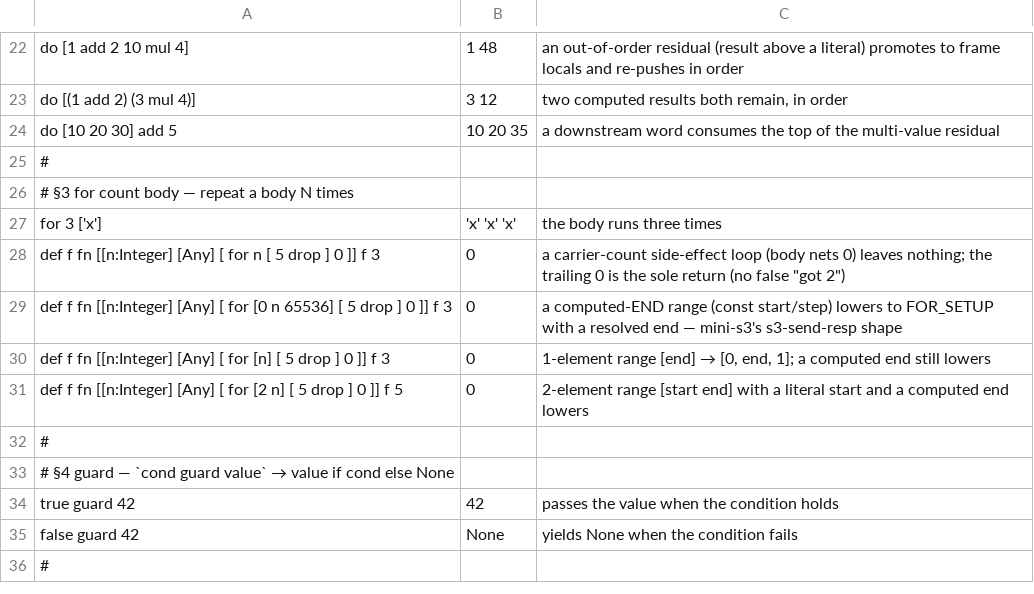
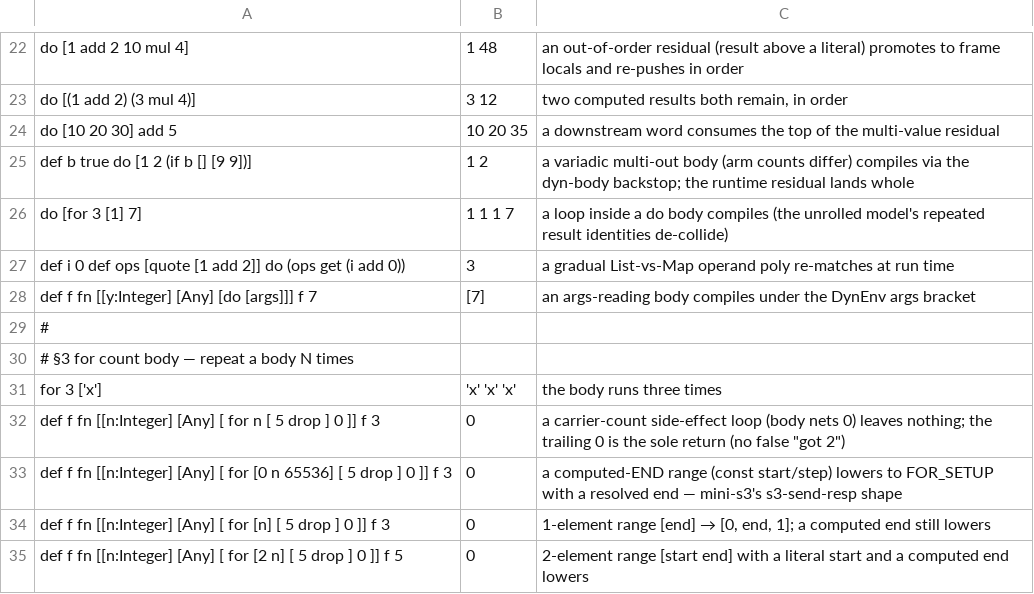
Before and after one commit to aql-lang/aql, a TSV file: lang/spec/control.tsv, drawn as a sheet; only a part is shown, gaps mark what is left out; the shorter side is filled out with more unchanged rows; the diff names each change by its address in the sheet, - before the commit and + after, or states it on an @@ line.

```diff
--- a/lang/spec/control.tsv
+++ b/lang/spec/control.tsv
+row 25: def b true do [1 2 (if b [] [9 9])] | 1 2 | a variadic multi-out body (arm counts differ) compiles via the dyn-body backstop; the runtime residual lands whole
+row 26: do [for 3 [1] 7] | 1 1 1 7 | a loop inside a do body compiles (the unrolled model's repeated result identities de-collide)
+row 27: def i 0 def ops [quote [1 add 2]] do (ops get (i add 0)) | 3 | a gradual List-vs-Map operand poly re-matches at run time
+row 28: def f fn [[y:Integer] [Any] [do [args]]] f 7 | [7] | an args-reading body compiles under the DynEnv args bracket
```
Also changed, not shown: lang/spec/word-splice.tsv, 4 other files.
